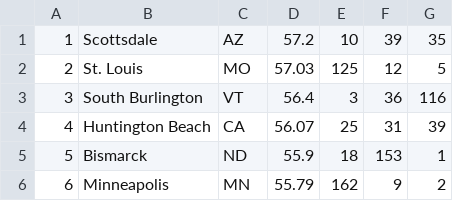
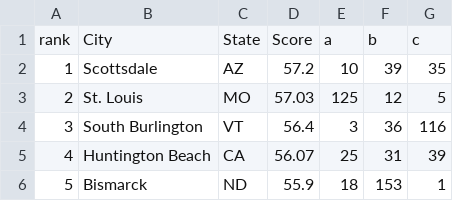
Before and after one commit to engelsa/BM8-Back, a CSV file: data/disability.csv, drawn as a sheet; only a part is shown; the shorter side is filled out with more unchanged rows; the diff names each change by its address in the sheet, - before the commit and + after, or states it on an @@ line.

```diff
--- a/data/disability.csv
+++ b/data/disability.csv
+row 1: rank | City | State | Score | a | b | c
```
Also changed, not shown: 3 other files.
